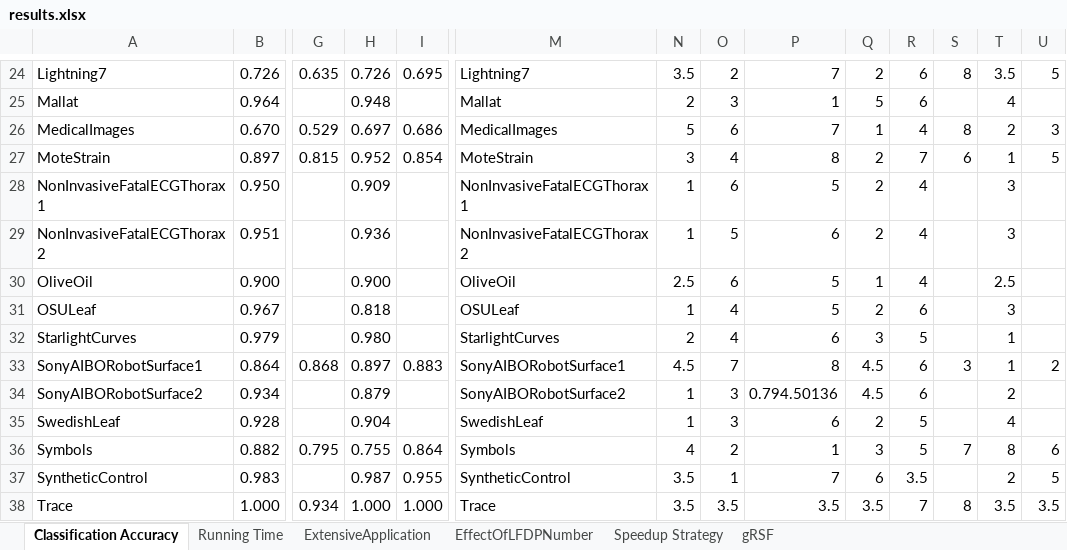
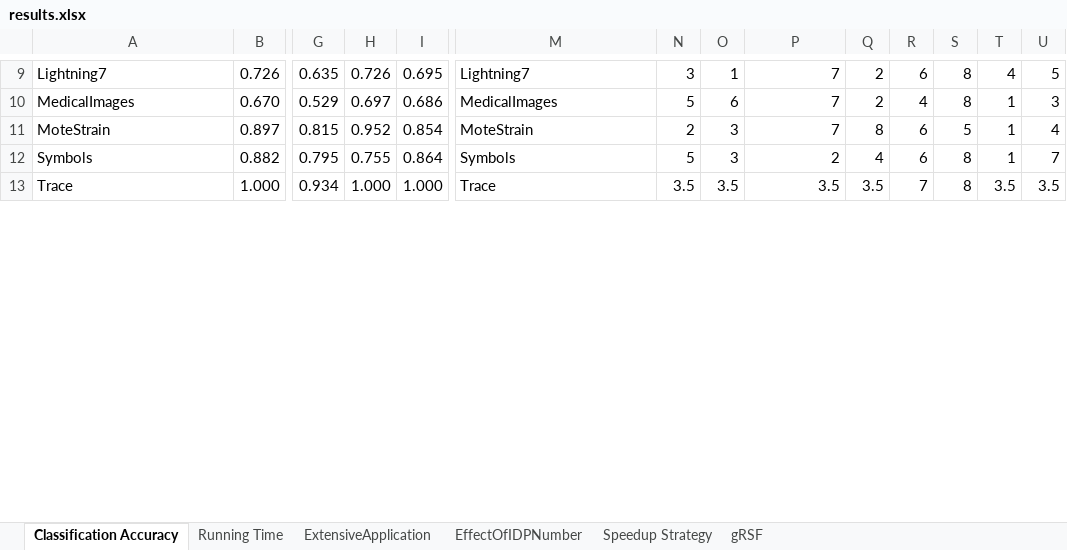
Before and after one commit to sdujicun/FSS, an Excel workbook: result/results.xlsx, sheet Classification Accuracy, drawn as a sheet; only a part is shown, gaps mark what is left out; values as stored, in another font and other column widths than the file's, no borders; removed rows and columns are numbered as before the commit, all else as after; rows hold the shown columns only; the diff covers the shown part only; the diff names each change by its address in the sheet, - before the commit and + after, or states it on an @@ line.

```diff
--- a/result/results.xlsx (sheet Classification Accuracy)
+++ b/result/results.xlsx (sheet Classification Accuracy)
-sheet tab: EffectOfLFDPNumber
+sheet tab: EffectOfIDPNumber
-N9: 3.5
+N9: 3
-O9: 2
+O9: 1
-T9: 3.5
+T9: 4
-row 25: Mallat | 0.964 |  | 0.948 |  | Mallat | 2 | 3 | 1 | 5 | 6 |  | 4
-Q10: 1
+Q10: 2
-T10: 2
+T10: 1
-N11: 3
+N11: 2
-O11: 4
+O11: 3
-P11: 8
+P11: 7
-Q11: 2
+Q11: 8
-R11: 7
+R11: 6
-S11: 6
+S11: 5
-U11: 5
+U11: 4
-row 28: NonInvasiveFatalECGThorax1 | 0.950 |  | 0.909 |  | NonInvasiveFatalECGThorax1 | 1 | 6 | 5 | 2 | 4 |  | 3
-row 29: NonInvasiveFatalECGThorax2 | 0.951 |  | 0.936 |  | NonInvasiveFatalECGThorax2 | 1 | 5 | 6 | 2 | 4 |  | 3
-row 30: OliveOil | 0.900 |  | 0.900 |  | OliveOil | 2.5 | 6 | 5 | 1 | 4 |  | 2.5
-row 31: OSULeaf | 0.967 |  | 0.818 |  | OSULeaf | 1 | 4 | 5 | 2 | 6 |  | 3
-row 32: StarlightCurves | 0.979 |  | 0.980 |  | StarlightCurves | 2 | 4 | 6 | 3 | 5 |  | 1
-row 33: SonyAIBORobotSurface1 | 0.864 | 0.868 | 0.897 | 0.883 | SonyAIBORobotSurface1 | 4.5 | 7 | 8 | 4.5 | 6 | 3 | 1 | 2
-row 34: SonyAIBORobotSurface2 | 0.934 |  | 0.879 |  | SonyAIBORobotSurface2 | 1 | 3 | 0.794.50136 | 4.5 | 6 |  | 2
-row 35: SwedishLeaf | 0.928 |  | 0.904 |  | SwedishLeaf | 1 | 3 | 6 | 2 | 5 |  | 4
-N12: 4
+N12: 5
-O12: 2
+O12: 3
-P12: 1
+P12: 2
-Q12: 3
+Q12: 4
-R12: 5
+R12: 6
-S12: 7
+S12: 8
-T12: 8
+T12: 1
-U12: 6
+U12: 7
-row 37: SyntheticControl | 0.983 |  | 0.987 | 0.955 | SyntheticControl | 3.5 | 1 | 7 | 6 | 3.5 |  | 2 | 5
```
Also changed, not shown: 1 added row, 23 removed rows and 19 edited cells elsewhere in this sheet, sheet ExtensiveApplication, sheet Running Time, sheet Speedup Strategy, sheet gRSF, charts or pictures.
